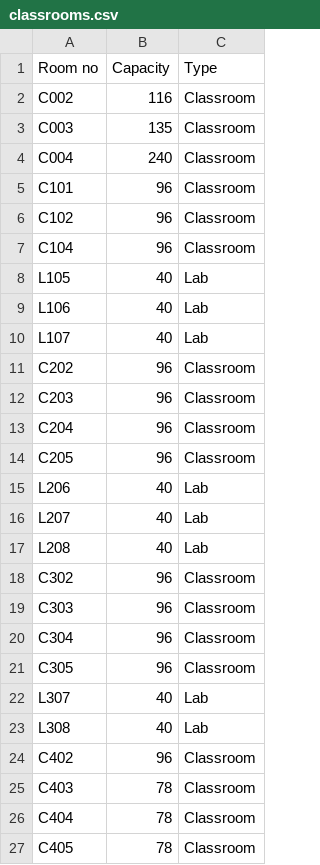
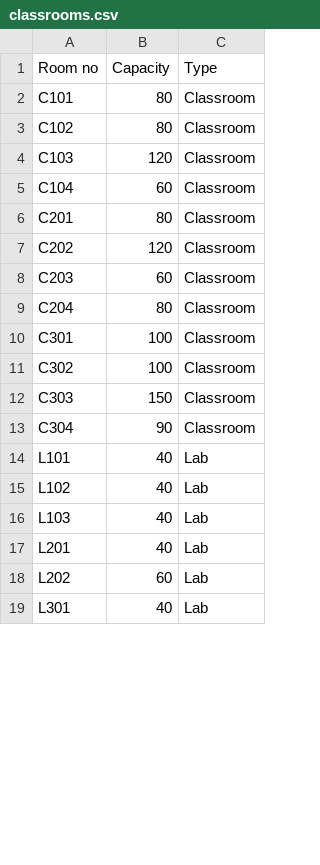
Before and after one commit to CrystalBits-IIITDwd/AutomatedTimeTable_Final, a CSV file: data/classrooms.csv, drawn as a sheet; only a part is shown; the diff covers the shown part only.

```diff
--- a/data/classrooms.csv
+++ b/data/classrooms.csv
@@ -1,27 +1,19 @@
 Room no,Capacity,Type
-C002,116,Classroom
-C003,135,Classroom
-C004,240,Classroom
-C101,96,Classroom
-C102,96,Classroom
-C104,96,Classroom
-L105,40,Lab
-L106,40,Lab
-L107,40,Lab
-C202,96,Classroom
-C203,96,Classroom
-C204,96,Classroom
-C205,96,Classroom
-L206,40,Lab
-L207,40,Lab
-L208,40,Lab
-C302,96,Classroom
-C303,96,Classroom
-C304,96,Classroom
-C305,96,Classroom
-L307,40,Lab
-L308,40,Lab
-C402,96,Classroom
-C403,78,Classroom
-C404,78,Classroom
-C405,78,Classroom
+C101,80,Classroom
+C102,80,Classroom
+C103,120,Classroom
+C104,60,Classroom
+C201,80,Classroom
+C202,120,Classroom
+C203,60,Classroom
+C204,80,Classroom
+C301,100,Classroom
+C302,100,Classroom
+C303,150,Classroom
+C304,90,Classroom
+L101,40,Lab
+L102,40,Lab
+L103,40,Lab
+L201,40,Lab
+L202,60,Lab
+L301,40,Lab
```
Also changed, not shown: 1 added row and 3 removed rows elsewhere in this file, data/courses.csv, 4 other files.
